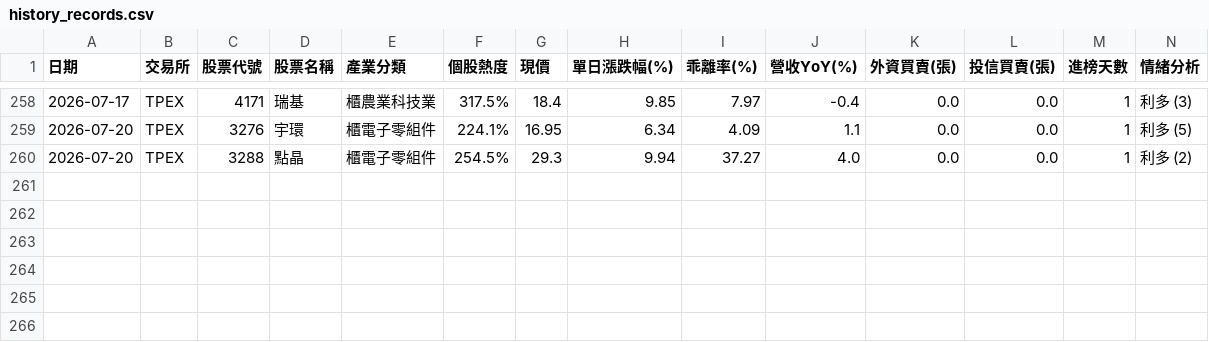
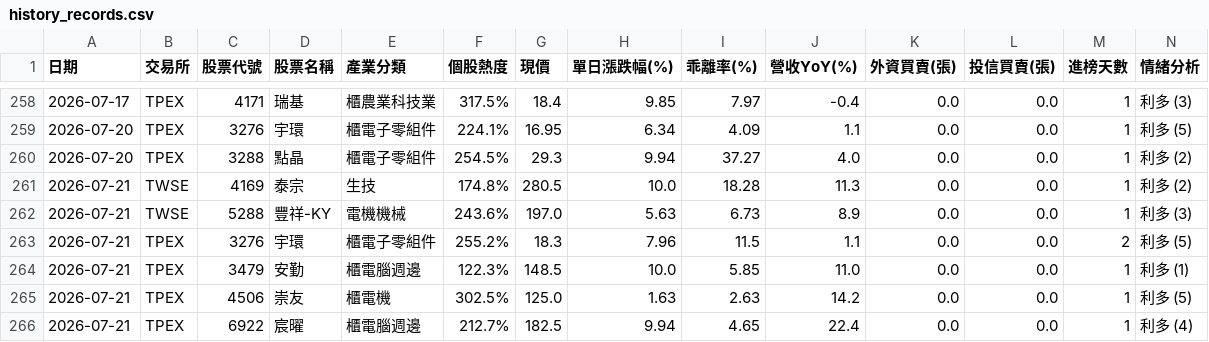
Before and after one commit to ns30178/tw-hot-stocks, a CSV file: history_records.csv, drawn as a sheet; only a part is shown, gaps mark what is left out; rows hold the shown columns only; the diff names each change by its address in the sheet, - before the commit and + after, or states it on an @@ line.

```diff
--- a/history_records.csv
+++ b/history_records.csv
+row 261: 2026-07-21 | TWSE | 4169 | 泰宗 | 生技 | 174.8% | 280.5 | 10.0 | 18.28 | 11.3 | 0.0 | 0.0 | 1 | 利多 (2)
+row 262: 2026-07-21 | TWSE | 5288 | 豐祥-KY | 電機機械 | 243.6% | 197.0 | 5.63 | 6.73 | 8.9 | 0.0 | 0.0 | 1 | 利多 (3)
+row 263: 2026-07-21 | TPEX | 3276 | 宇環 | 櫃電子零組件 | 255.2% | 18.3 | 7.96 | 11.5 | 1.1 | 0.0 | 0.0 | 2 | 利多 (5)
+row 264: 2026-07-21 | TPEX | 3479 | 安勤 | 櫃電腦週邊 | 122.3% | 148.5 | 10.0 | 5.85 | 11.0 | 0.0 | 0.0 | 1 | 利多 (1)
+row 265: 2026-07-21 | TPEX | 4506 | 崇友 | 櫃電機 | 302.5% | 125.0 | 1.63 | 2.63 | 14.2 | 0.0 | 0.0 | 1 | 利多 (5)
+row 266: 2026-07-21 | TPEX | 6922 | 宸曜 | 櫃電腦週邊 | 212.7% | 182.5 | 9.94 | 4.65 | 22.4 | 0.0 | 0.0 | 1 | 利多 (4)
```
Also changed, not shown: 1 other file.
